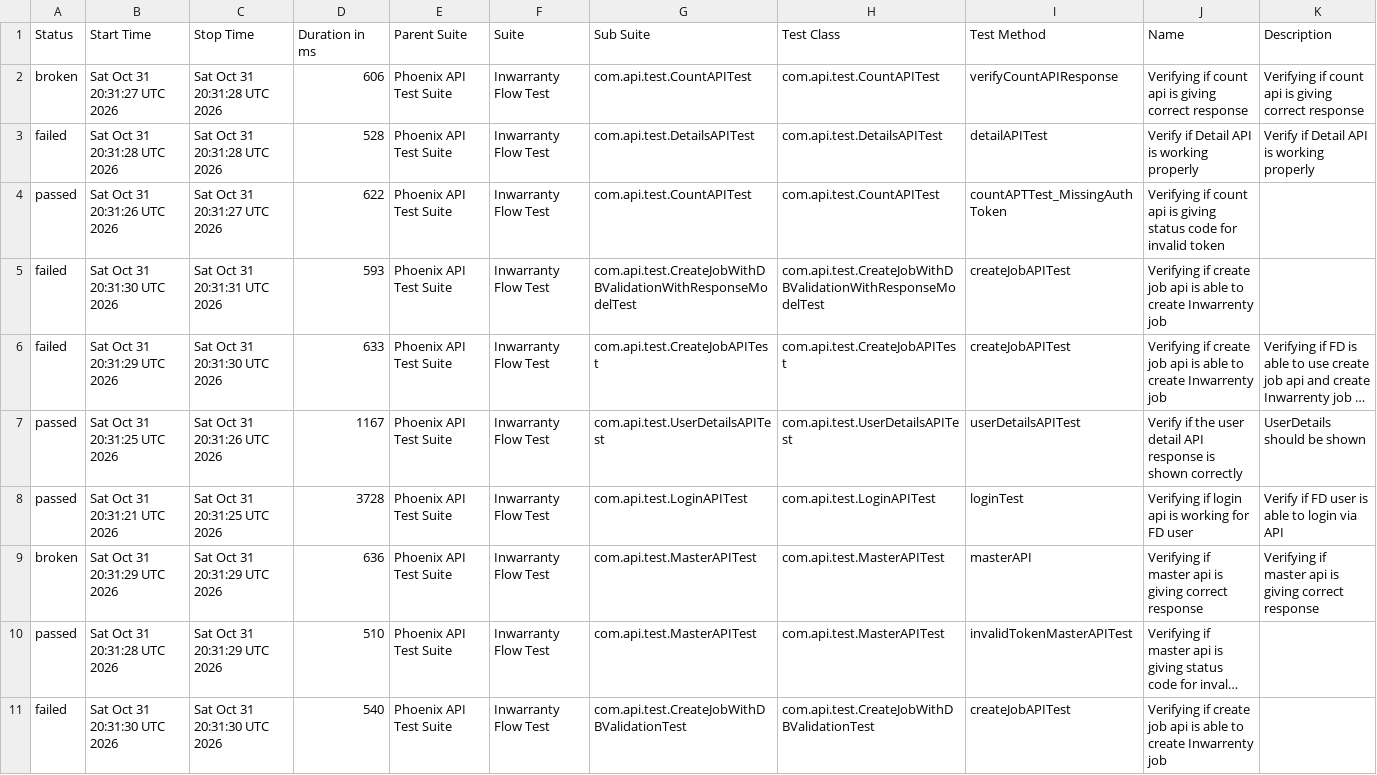
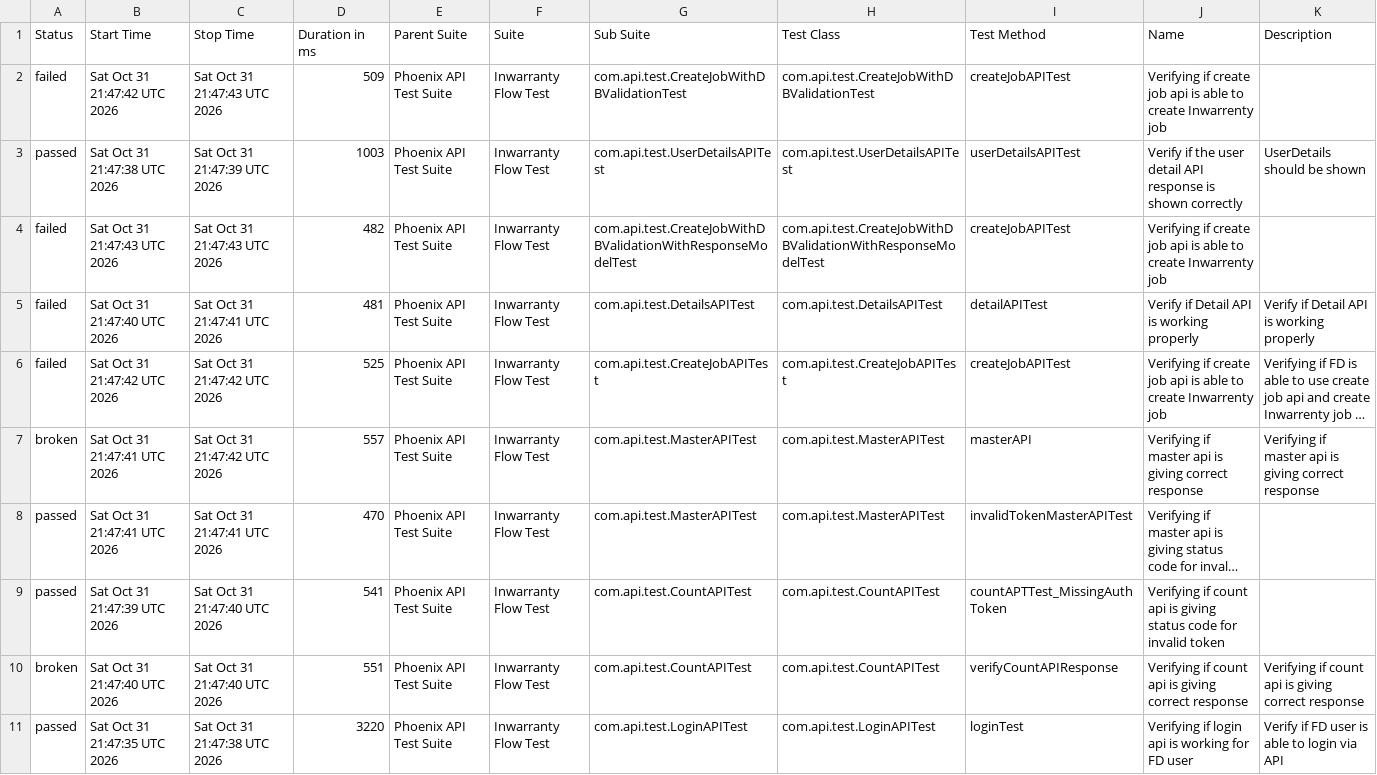
Before and after one commit to manasi7830/PhoneixTestAutomationFramework, a CSV file: data/suites.csv, drawn as a sheet; long unchanged cells end in …; removed rows and columns are numbered as before the commit, all else as after; the diff names each change by its address in the sheet, - before the commit and + after, or states it on an @@ line.

```diff
--- a/data/suites.csv
+++ b/data/suites.csv
-row 2: broken | Sat Oct 31 20:31:27 UTC 2026 | Sat Oct 31 20:31:28 UTC 2026 | 606 | Phoenix API Test Suite | Inwarranty Flow Test | com.api.test.CountAPITest | com.api.test.CountAPITest | verifyCountAPIResponse | Verifying if count api is giving correct response | Verifying if count api is giving correct response
-B2 (Start Time): Sat Oct 31 20:31:28 UTC 2026
+B2 (Start Time): Sat Oct 31 21:47:42 UTC 2026
-C2 (Stop Time): Sat Oct 31 20:31:28 UTC 2026
+C2 (Stop Time): Sat Oct 31 21:47:43 UTC 2026
-D2 (Duration in ms): 528
+D2 (Duration in ms): 509
-G2 (Sub Suite): com.api.test.DetailsAPITest
+G2 (Sub Suite): com.api.test.CreateJobWithDBValidationTest
-H2 (Test Class): com.api.test.DetailsAPITest
+H2 (Test Class): com.api.test.CreateJobWithDBValidationTest
-I2 (Test Method): detailAPITest
+I2 (Test Method): createJobAPITest
-J2 (Name): Verify if Detail API is working properly
+J2 (Name): Verifying if create job api is able to create Inwarrenty job
-K2 (Description): Verify if Detail API is working properly
+K2 (Description): (empty)
-B3 (Start Time): Sat Oct 31 20:31:26 UTC 2026
+B3 (Start Time): Sat Oct 31 21:47:38 UTC 2026
-C3 (Stop Time): Sat Oct 31 20:31:27 UTC 2026
+C3 (Stop Time): Sat Oct 31 21:47:39 UTC 2026
-D3 (Duration in ms): 622
+D3 (Duration in ms): 1003
-G3 (Sub Suite): com.api.test.CountAPITest
+G3 (Sub Suite): com.api.test.UserDetailsAPITest
-H3 (Test Class): com.api.test.CountAPITest
+H3 (Test Class): com.api.test.UserDetailsAPITest
-I3 (Test Method): countAPTTest_MissingAuthToken
+I3 (Test Method): userDetailsAPITest
-J3 (Name): Verifying if count api is giving status code for invalid token
+J3 (Name): Verify if the user detail API response is shown correctly
-K3 (Description): (empty)
+K3 (Description): UserDetails should be shown
-B4 (Start Time): Sat Oct 31 20:31:30 UTC 2026
+B4 (Start Time): Sat Oct 31 21:47:43 UTC 2026
-C4 (Stop Time): Sat Oct 31 20:31:31 UTC 2026
+C4 (Stop Time): Sat Oct 31 21:47:43 UTC 2026
-D4 (Duration in ms): 593
+D4 (Duration in ms): 482
+row 5: failed | Sat Oct 31 21:47:40 UTC 2026 | Sat Oct 31 21:47:41 UTC 2026 | 481 | Phoenix API Test Suite | Inwarranty Flow Test | com.api.test.DetailsAPITest | com.api.test.DetailsAPITest | detailAPITest | Verify if Detail API is working properly | Verify if Detail API is working properly
-B6 (Start Time): Sat Oct 31 20:31:29 UTC 2026
+B6 (Start Time): Sat Oct 31 21:47:42 UTC 2026
-C6 (Stop Time): Sat Oct 31 20:31:30 UTC 2026
+C6 (Stop Time): Sat Oct 31 21:47:42 UTC 2026
-D6 (Duration in ms): 633
+D6 (Duration in ms): 525
-row 7: passed | Sat Oct 31 20:31:25 UTC 2026 | Sat Oct 31 20:31:26 UTC 2026 | 1167 | Phoenix API Test Suite | Inwarranty Flow Test | com.api.test.UserDetailsAPITest | com.api.test.UserDetailsAPITest | userDetailsAPITest | Verify if the user detail API response is shown correctly | UserDetails should be shown
-row 8: passed | Sat Oct 31 20:31:21 UTC 2026 | Sat Oct 31 20:31:25 UTC 2026 | 3728 | Phoenix API Test Suite | Inwarranty Flow Test | com.api.test.LoginAPITest | com.api.test.LoginAPITest | loginTest | Verifying if login api is working for FD user | Verify if FD user is able to login via API
-B7 (Start Time): Sat Oct 31 20:31:29 UTC 2026
+B7 (Start Time): Sat Oct 31 21:47:41 UTC 2026
-C7 (Stop Time): Sat Oct 31 20:31:29 UTC 2026
+C7 (Stop Time): Sat Oct 31 21:47:42 UTC 2026
-D7 (Duration in ms): 636
+D7 (Duration in ms): 557
-B8 (Start Time): Sat Oct 31 20:31:28 UTC 2026
+B8 (Start Time): Sat Oct 31 21:47:41 UTC 2026
-C8 (Stop Time): Sat Oct 31 20:31:29 UTC 2026
+C8 (Stop Time): Sat Oct 31 21:47:41 UTC 2026
-D8 (Duration in ms): 510
+D8 (Duration in ms): 470
-row 11: failed | Sat Oct 31 20:31:30 UTC 2026 | Sat Oct 31 20:31:30 UTC 2026 | 540 | Phoenix API Test Suite | Inwarranty Flow Test | com.api.test.CreateJobWithDBValidationTest | com.api.test.CreateJobWithDBValidationTest | createJobAPITest | Verifying if create job api is able to create Inwarrenty job
+row 9: passed | Sat Oct 31 21:47:39 UTC 2026 | Sat Oct 31 21:47:40 UTC 2026 | 541 | Phoenix API Test Suite | Inwarranty Flow Test | com.api.test.CountAPITest | com.api.test.CountAPITest | countAPTTest_MissingAuthToken | Verifying if count api is giving status code for invalid token
+row 10: broken | Sat Oct 31 21:47:40 UTC 2026 | Sat Oct 31 21:47:40 UTC 2026 | 551 | Phoenix API Test Suite | Inwarranty Flow Test | com.api.test.CountAPITest | com.api.test.CountAPITest | verifyCountAPIResponse | Verifying if count api is giving correct response | Verifying if count api is giving correct response
+row 11: passed | Sat Oct 31 21:47:35 UTC 2026 | Sat Oct 31 21:47:38 UTC 2026 | 3220 | Phoenix API Test Suite | Inwarranty Flow Test | com.api.test.LoginAPITest | com.api.test.LoginAPITest | loginTest | Verifying if login api is working for FD user | Verify if FD user is able to login via API
```
Also changed, not shown: data/behaviors.csv, 58 other files.
